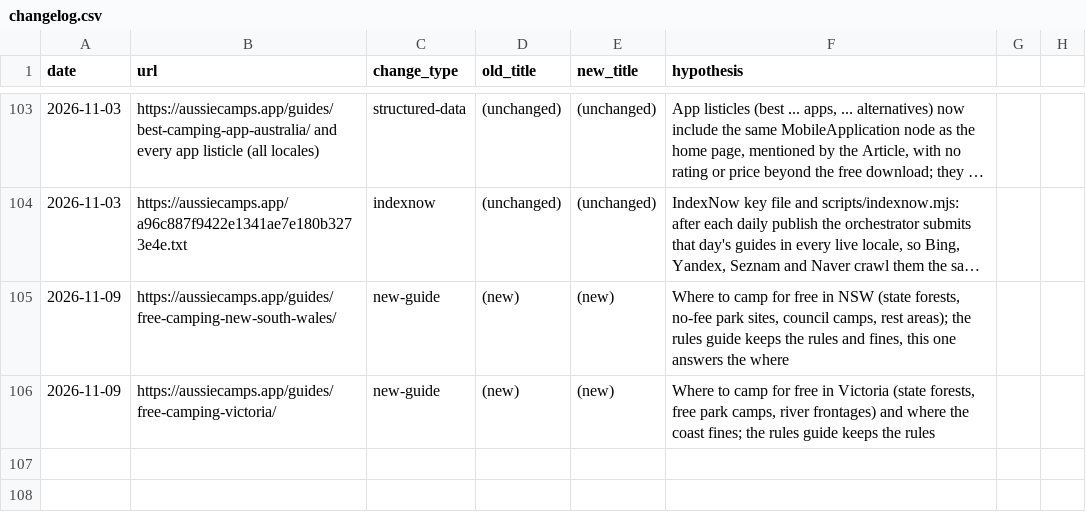
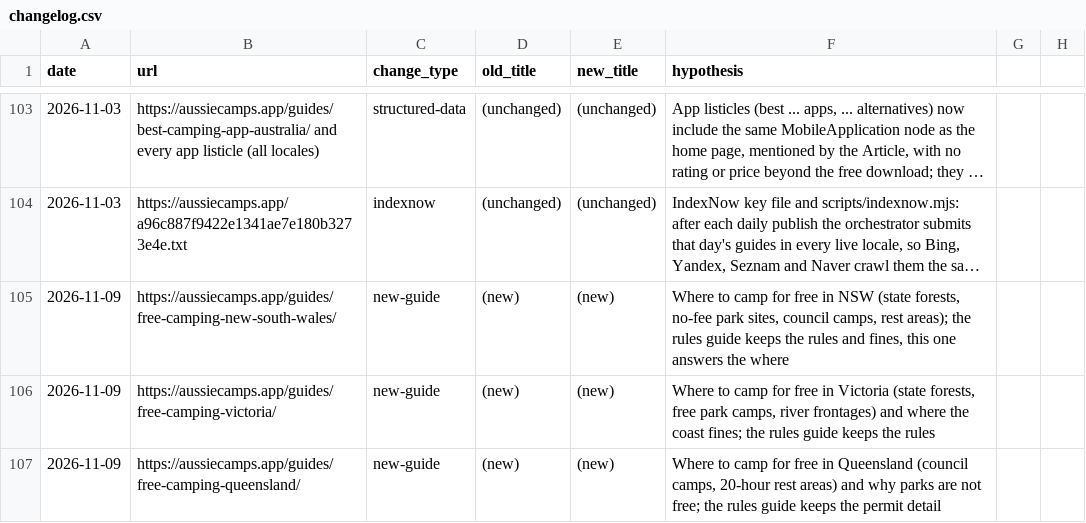
Before and after one commit to CristianRus4/aussiecamps-web, a CSV file: docs/growth/changelog.csv, drawn as a sheet; only a part is shown, gaps mark what is left out; long unchanged cells end in ….

```diff
--- a/docs/growth/changelog.csv
+++ b/docs/growth/changelog.csv
@@ -106 +106,2 @@ date,url,change_type,old_title,new_title,hypothesis
 2026-11-09,https://aussiecamps.app/guides/free-camping-victoria/,new-guide,(new),(new),"Where to camp for free in Victoria (state forests, free park camps, river frontages) and where the coast fines; the rules guide keeps the rules"
+2026-11-09,https://aussiecamps.app/guides/free-camping-queensland/,new-guide,(new),(new),"Where to camp for free in Queensland (council camps, 20-hour rest areas) and why parks are not free; the rules guide keeps the permit detail"
```
Also changed, not shown: docs/growth/audit/keyword-map.csv, 13 other files.
